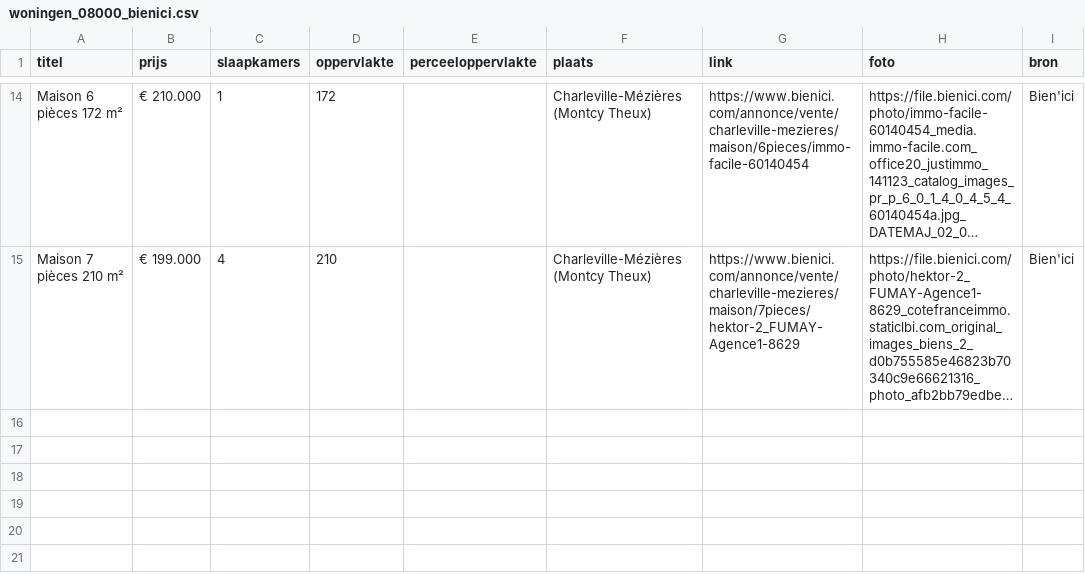
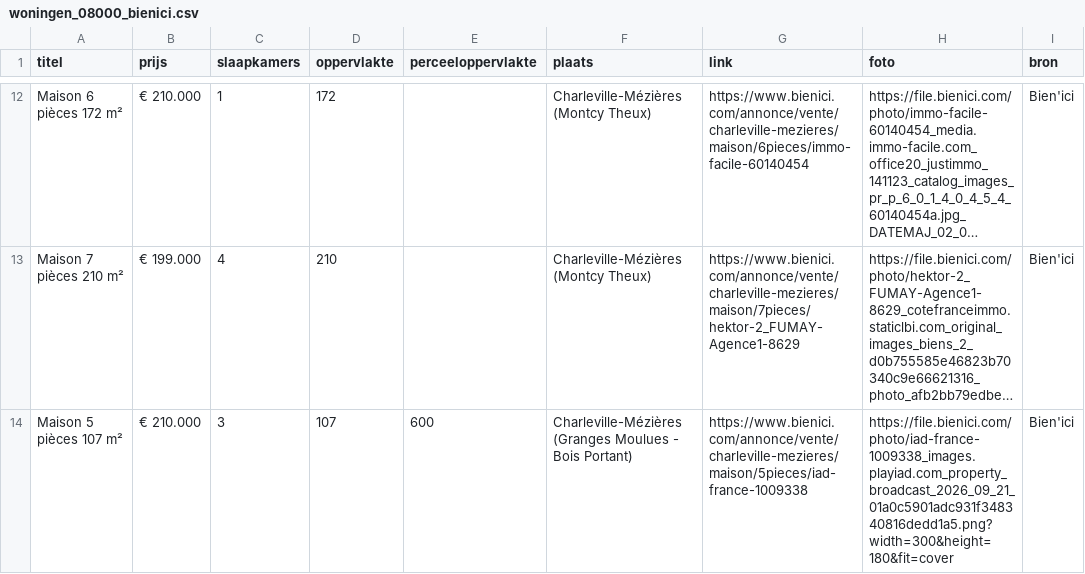
Before and after one commit to janvijverberg918/Huizenzoeker-Frankrijk, a CSV file: woningen_08000_bienici.csv, drawn as a sheet; only a part is shown, gaps mark what is left out; long unchanged cells end in …; the diff covers the shown part only; the diff names each change by its address in the sheet, - before the commit and + after, or states it on an @@ line.

```diff
--- a/woningen_08000_bienici.csv
+++ b/woningen_08000_bienici.csv
+row 14: Maison 5 pièces 107 m² | € 210.000 | 3 | 107 | 600 | Charleville-Mézières (Granges Moulues - Bois Portant) | https://www.bienici.com/annonce/vente/charleville-mezieres/maison/5pieces/iad-france-1009338 | https://file.bienici.com/photo/iad-france-1009338_images.playiad.com_property_broadcast_2026_09_21_01a0c5901adc931f348340816dedd1a5.png?width=300&height=180&fit=cover | Bien'ici
```
Also changed, not shown: 1 added row and 2 removed rows elsewhere in this file, woningen_02500_bienici.csv, woningen_02630_bienici.csv, 12 other files.
